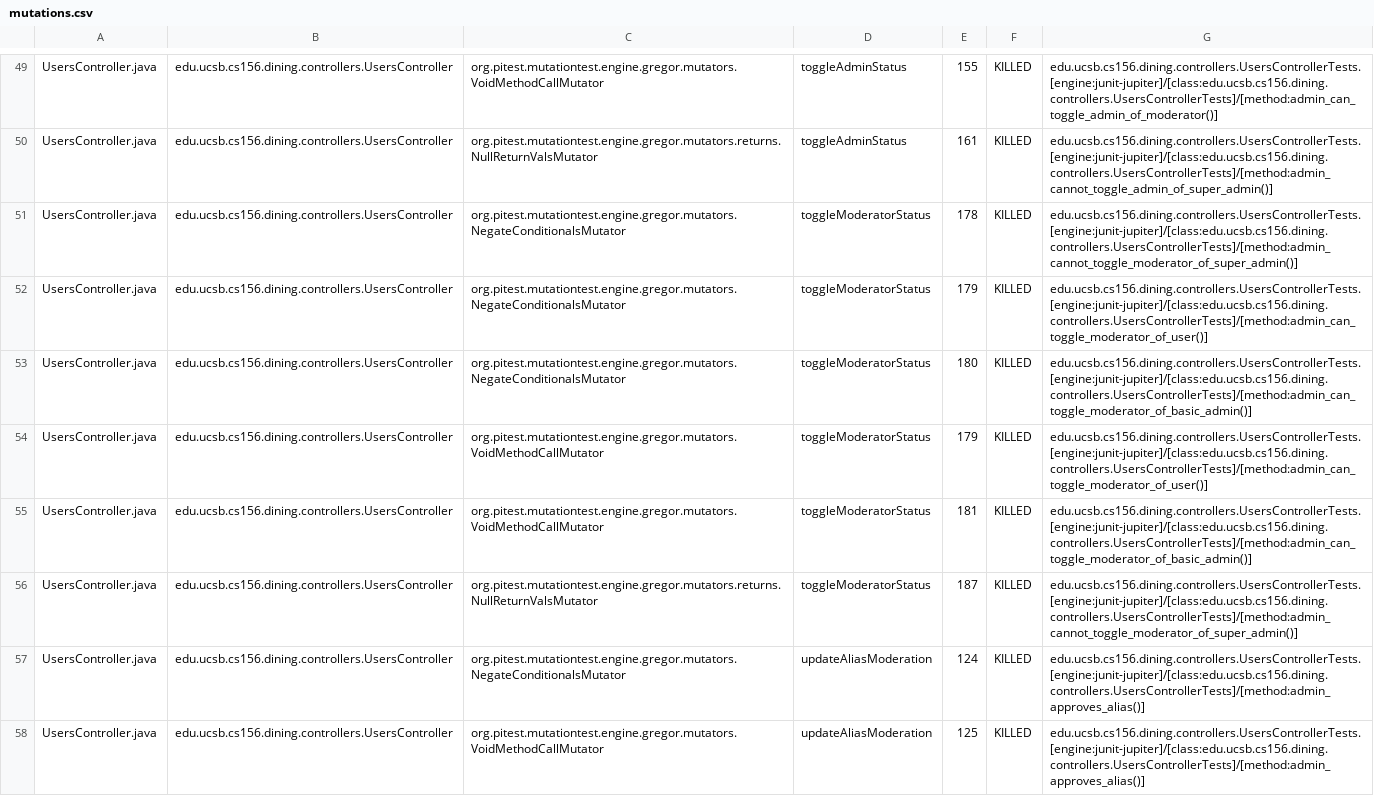
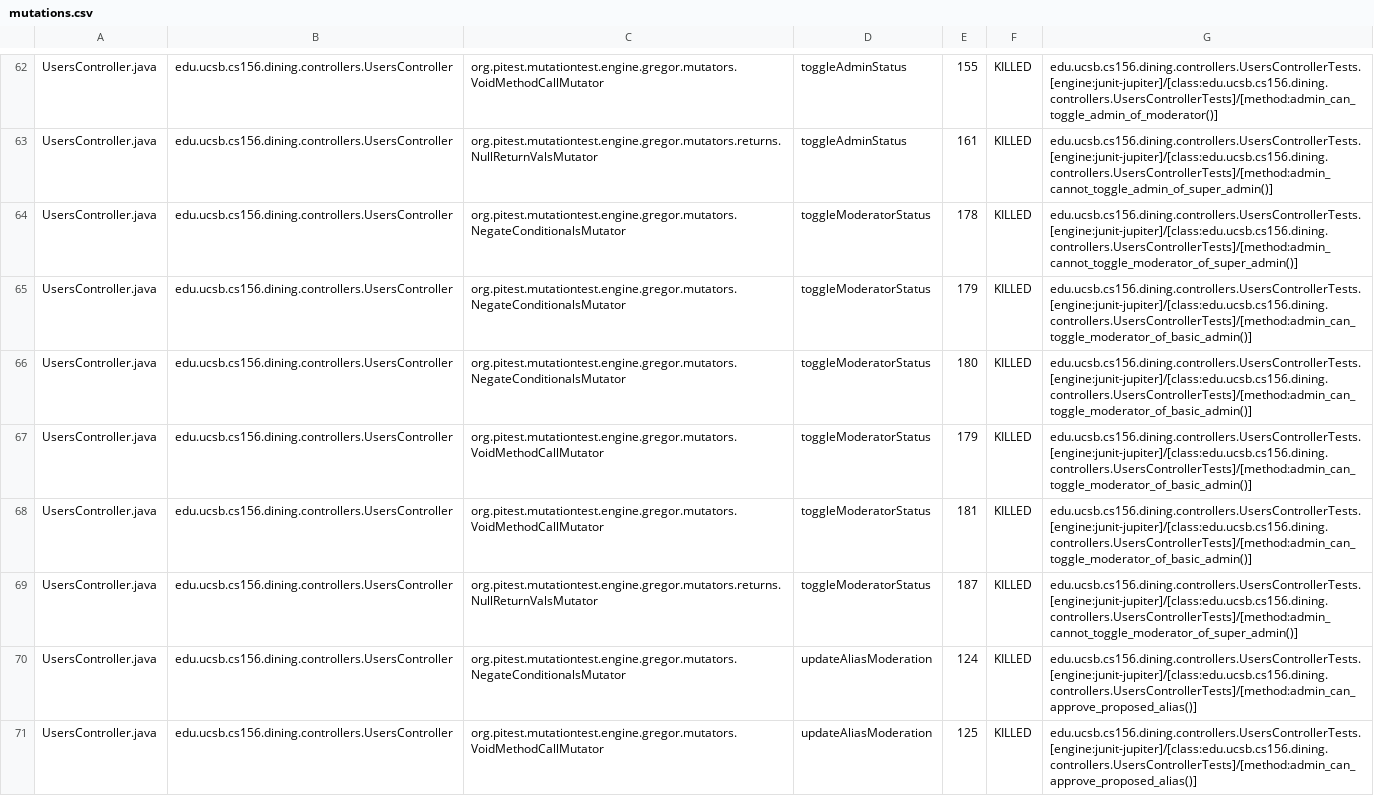
Before and after one commit to ucsb-cs156-s25/proj-dining-s25-08, a CSV file: prs/40/pitest/mutations.csv, drawn as a sheet; only a part is shown, gaps mark what is left out; the diff covers the shown part only.

Commit message:
Deploying to gh-pages from @ ucsb-cs156-s25/proj-dining-s25-08@1a5089ea88c1dfe2e7747765051c2c077218d484 🚀

```diff
--- a/prs/40/pitest/mutations.csv
+++ b/prs/40/pitest/mutations.csv
@@ -51,8 +64,8 @@ UsersController.java,edu.ucsb.cs156.dining.controllers.UsersController,org.pites
 UsersController.java,edu.ucsb.cs156.dining.controllers.UsersController,org.pitest.mutationtest.engine.gregor.mutators.NegateConditionalsMutator,toggleModeratorStatus,178,KILLED,edu.ucsb.cs156.dining.controllers.UsersControllerTests.[engine:junit-jupiter]/[class:edu.ucsb.cs156.dining.controllers.UsersControllerTests]/[method:admin_cannot_toggle_moderator_of_super_admin()]
-UsersController.java,edu.ucsb.cs156.dining.controllers.UsersController,org.pitest.mutationtest.engine.gregor.mutators.NegateConditionalsMutator,toggleModeratorStatus,179,KILLED,edu.ucsb.cs156.dining.controllers.UsersControllerTests.[engine:junit-jupiter]/[class:edu.ucsb.cs156.dining.controllers.UsersControllerTests]/[method:admin_can_toggle_moderator_of_user()]
+UsersController.java,edu.ucsb.cs156.dining.controllers.UsersController,org.pitest.mutationtest.engine.gregor.mutators.NegateConditionalsMutator,toggleModeratorStatus,179,KILLED,edu.ucsb.cs156.dining.controllers.UsersControllerTests.[engine:junit-jupiter]/[class:edu.ucsb.cs156.dining.controllers.UsersControllerTests]/[method:admin_can_toggle_moderator_of_basic_admin()]
 UsersController.java,edu.ucsb.cs156.dining.controllers.UsersController,org.pitest.mutationtest.engine.gregor.mutators.NegateConditionalsMutator,toggleModeratorStatus,180,KILLED,edu.ucsb.cs156.dining.controllers.UsersControllerTests.[engine:junit-jupiter]/[class:edu.ucsb.cs156.dining.controllers.UsersControllerTests]/[method:admin_can_toggle_moderator_of_basic_admin()]
-UsersController.java,edu.ucsb.cs156.dining.controllers.UsersController,org.pitest.mutationtest.engine.gregor.mutators.VoidMethodCallMutator,toggleModeratorStatus,179,KILLED,edu.ucsb.cs156.dining.controllers.UsersControllerTests.[engine:junit-jupiter]/[class:edu.ucsb.cs156.dining.controllers.UsersControllerTests]/[method:admin_can_toggle_moderator_of_user()]
+UsersController.java,edu.ucsb.cs156.dining.controllers.UsersController,org.pitest.mutationtest.engine.gregor.mutators.VoidMethodCallMutator,toggleModeratorStatus,179,KILLED,edu.ucsb.cs156.dining.controllers.UsersControllerTests.[engine:junit-jupiter]/[class:edu.ucsb.cs156.dining.controllers.UsersControllerTests]/[method:admin_can_toggle_moderator_of_basic_admin()]
 UsersController.java,edu.ucsb.cs156.dining.controllers.UsersController,org.pitest.mutationtest.engine.gregor.mutators.VoidMethodCallMutator,toggleModeratorStatus,181,KILLED,edu.ucsb.cs156.dining.controllers.UsersControllerTests.[engine:junit-jupiter]/[class:edu.ucsb.cs156.dining.controllers.UsersControllerTests]/[method:admin_can_toggle_moderator_of_basic_admin()]
 UsersController.java,edu.ucsb.cs156.dining.controllers.UsersController,org.pitest.mutationtest.engine.gregor.mutators.returns.NullReturnValsMutator,toggleModeratorStatus,187,KILLED,edu.ucsb.cs156.dining.controllers.UsersControllerTests.[engine:junit-jupiter]/[class:edu.ucsb.cs156.dining.controllers.UsersControllerTests]/[method:admin_cannot_toggle_moderator_of_super_admin()]
-UsersController.java,edu.ucsb.cs156.dining.controllers.UsersController,org.pitest.mutationtest.engine.gregor.mutators.NegateConditionalsMutator,updateAliasModeration,124,KILLED,edu.ucsb.cs156.dining.controllers.UsersControllerTests.[engine:junit-jupiter]/[class:edu.ucsb.cs156.dining.controllers.UsersControllerTests]/[method:admin_approves_alias()]
-UsersController.java,edu.ucsb.cs156.dining.controllers.UsersController,org.pitest.mutationtest.engine.gregor.mutators.VoidMethodCallMutator,updateAliasModeration,125,KILLED,edu.ucsb.cs156.dining.controllers.UsersControllerTests.[engine:junit-jupiter]/[class:edu.ucsb.cs156.dining.controllers.UsersControllerTests]/[method:admin_approves_alias()]
+UsersController.java,edu.ucsb.cs156.dining.controllers.UsersController,org.pitest.mutationtest.engine.gregor.mutators.NegateConditionalsMutator,updateAliasModeration,124,KILLED,edu.ucsb.cs156.dining.controllers.UsersControllerTests.[engine:junit-jupiter]/[class:edu.ucsb.cs156.dining.controllers.UsersControllerTests]/[method:admin_can_approve_proposed_alias()]
+UsersController.java,edu.ucsb.cs156.dining.controllers.UsersController,org.pitest.mutationtest.engine.gregor.mutators.VoidMethodCallMutator,updateAliasModeration,125,KILLED,edu.ucsb.cs156.dining.controllers.UsersControllerTests.[engine:junit-jupiter]/[class:edu.ucsb.cs156.dining.controllers.UsersControllerTests]/[method:admin_can_approve_proposed_alias()]
```
Also changed, not shown: 1 added row, 1 removed row, 25 moved rows and 14 edited cells elsewhere in this file, 17 other files.
